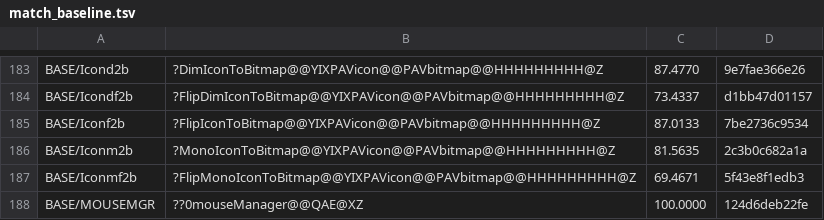
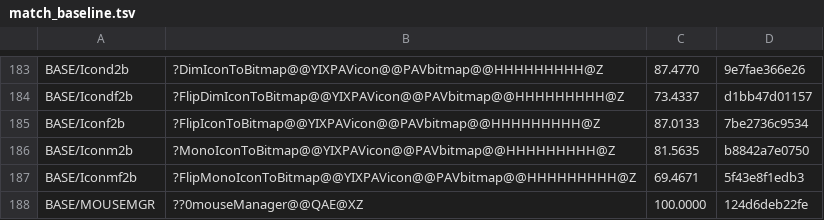
Before and after one commit to sushi-shi/homm2-decomp, a TSV file: config/match_baseline.tsv, drawn as a sheet; only a part is shown, gaps mark what is left out.

Commit message:
match: reconstruct MonoIconToBitmap structure

```diff
--- a/config/match_baseline.tsv
+++ b/config/match_baseline.tsv
@@ -185,3 +185,3 @@ BASE/Icondf2b	?FlipDimIconToBitmap@@YIXPAVicon@@PAVbitmap@@HHHHHHHHH@Z	73.4337	d
 BASE/Iconf2b	?FlipIconToBitmap@@YIXPAVicon@@PAVbitmap@@HHHHHHHHH@Z	87.0133	7be2736c9534
-BASE/Iconm2b	?MonoIconToBitmap@@YIXPAVicon@@PAVbitmap@@HHHHHHHHH@Z	81.5635	2c3b0c682a1a
+BASE/Iconm2b	?MonoIconToBitmap@@YIXPAVicon@@PAVbitmap@@HHHHHHHHH@Z	81.5635	b8842a7e0750
 BASE/Iconmf2b	?FlipMonoIconToBitmap@@YIXPAVicon@@PAVbitmap@@HHHHHHHHH@Z	69.4671	5f43e8f1edb3
```
Also changed, not shown: 4 other files.
